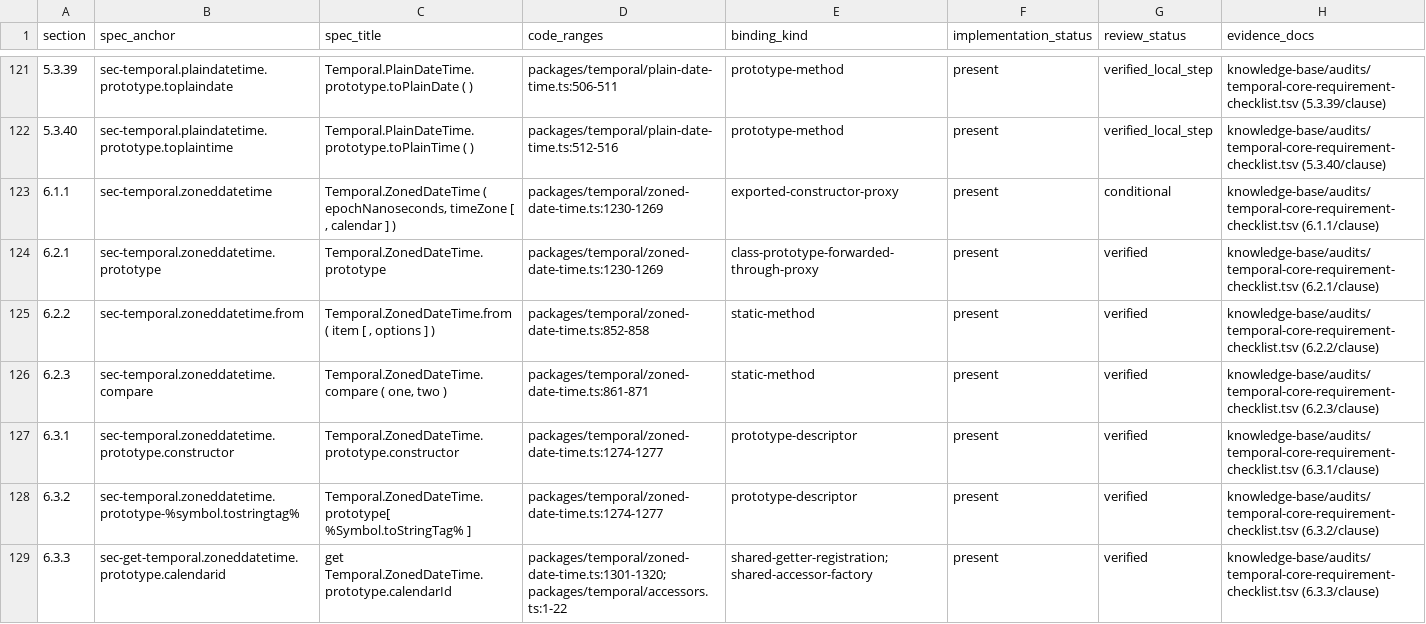
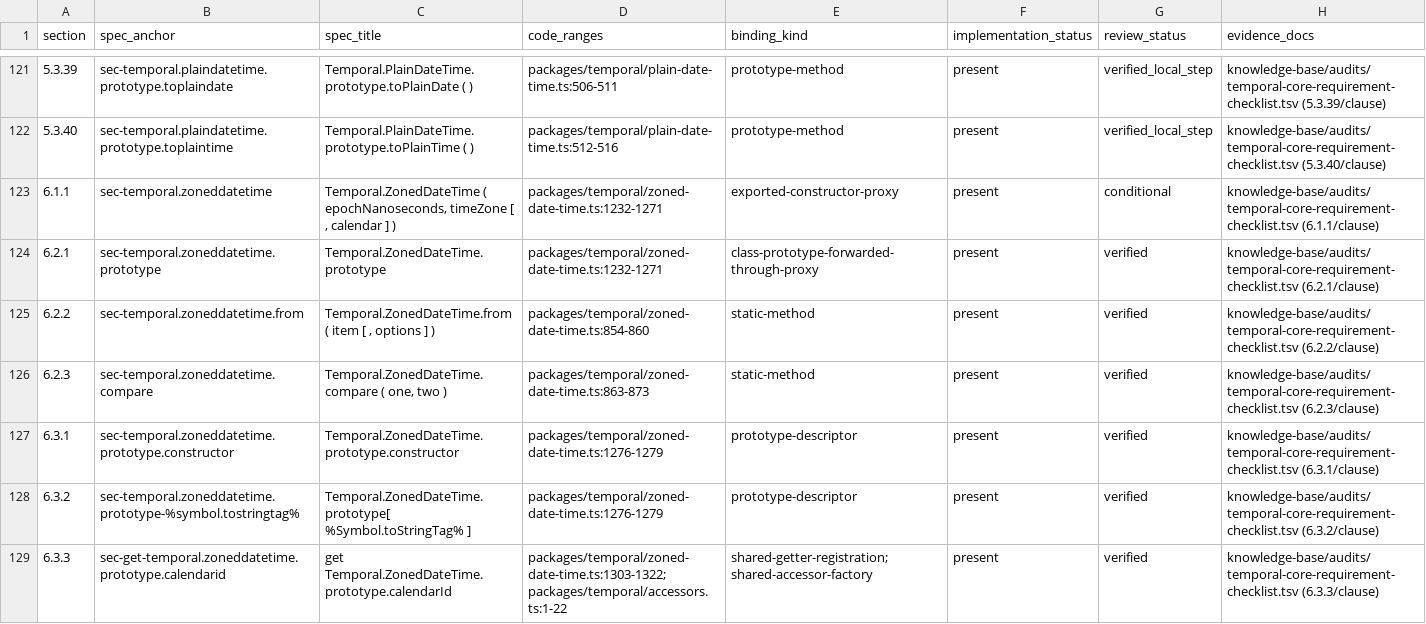
Before and after one commit to formatjs/formatjs, a TSV file: knowledge-base/audits/temporal-public-code-spec-map.tsv, drawn as a sheet; only a part is shown, gaps mark what is left out; the diff covers the shown part only.

```diff
--- a/knowledge-base/audits/temporal-public-code-spec-map.tsv
+++ b/knowledge-base/audits/temporal-public-code-spec-map.tsv
@@ -122,8 +122,8 @@ section	spec_anchor	spec_title	code_ranges	binding_kind	implementation_status	re
 5.3.40	sec-temporal.plaindatetime.prototype.toplaintime	Temporal.PlainDateTime.prototype.toPlainTime ( )	packages/temporal/plain-date-time.ts:512-516	prototype-method	present	verified_local_step	knowledge-base/audits/temporal-core-requirement-checklist.tsv (5.3.40/clause)
-6.1.1	sec-temporal.zoneddatetime	Temporal.ZonedDateTime ( epochNanoseconds, timeZone [ , calendar ] )	packages/temporal/zoned-date-time.ts:1230-1269	exported-constructor-proxy	present	conditional	knowledge-base/audits/temporal-core-requirement-checklist.tsv (6.1.1/clause)
-6.2.1	sec-temporal.zoneddatetime.prototype	Temporal.ZonedDateTime.prototype	packages/temporal/zoned-date-time.ts:1230-1269	class-prototype-forwarded-through-proxy	present	verified	knowledge-base/audits/temporal-core-requirement-checklist.tsv (6.2.1/clause)
-6.2.2	sec-temporal.zoneddatetime.from	Temporal.ZonedDateTime.from ( item [ , options ] )	packages/temporal/zoned-date-time.ts:852-858	static-method	present	verified	knowledge-base/audits/temporal-core-requirement-checklist.tsv (6.2.2/clause)
-6.2.3	sec-temporal.zoneddatetime.compare	Temporal.ZonedDateTime.compare ( one, two )	packages/temporal/zoned-date-time.ts:861-871	static-method	present	verified	knowledge-base/audits/temporal-core-requirement-checklist.tsv (6.2.3/clause)
-6.3.1	sec-temporal.zoneddatetime.prototype.constructor	Temporal.ZonedDateTime.prototype.constructor	packages/temporal/zoned-date-time.ts:1274-1277	prototype-descriptor	present	verified	knowledge-base/audits/temporal-core-requirement-checklist.tsv (6.3.1/clause)
-6.3.2	sec-temporal.zoneddatetime.prototype-%symbol.tostringtag%	Temporal.ZonedDateTime.prototype[ %Symbol.toStringTag% ]	packages/temporal/zoned-date-time.ts:1274-1277	prototype-descriptor	present	verified	knowledge-base/audits/temporal-core-requirement-checklist.tsv (6.3.2/clause)
-6.3.3	sec-get-temporal.zoneddatetime.prototype.calendarid	get Temporal.ZonedDateTime.prototype.calendarId	packages/temporal/zoned-date-time.ts:1301-1320; packages/temporal/accessors.ts:1-22	shared-getter-registration; shared-accessor-factory	present	verified	knowledge-base/audits/temporal-core-requirement-checklist.tsv (6.3.3/clause)
+6.1.1	sec-temporal.zoneddatetime	Temporal.ZonedDateTime ( epochNanoseconds, timeZone [ , calendar ] )	packages/temporal/zoned-date-time.ts:1232-1271	exported-constructor-proxy	present	conditional	knowledge-base/audits/temporal-core-requirement-checklist.tsv (6.1.1/clause)
+6.2.1	sec-temporal.zoneddatetime.prototype	Temporal.ZonedDateTime.prototype	packages/temporal/zoned-date-time.ts:1232-1271	class-prototype-forwarded-through-proxy	present	verified	knowledge-base/audits/temporal-core-requirement-checklist.tsv (6.2.1/clause)
+6.2.2	sec-temporal.zoneddatetime.from	Temporal.ZonedDateTime.from ( item [ , options ] )	packages/temporal/zoned-date-time.ts:854-860	static-method	present	verified	knowledge-base/audits/temporal-core-requirement-checklist.tsv (6.2.2/clause)
+6.2.3	sec-temporal.zoneddatetime.compare	Temporal.ZonedDateTime.compare ( one, two )	packages/temporal/zoned-date-time.ts:863-873	static-method	present	verified	knowledge-base/audits/temporal-core-requirement-checklist.tsv (6.2.3/clause)
+6.3.1	sec-temporal.zoneddatetime.prototype.constructor	Temporal.ZonedDateTime.prototype.constructor	packages/temporal/zoned-date-time.ts:1276-1279	prototype-descriptor	present	verified	knowledge-base/audits/temporal-core-requirement-checklist.tsv (6.3.1/clause)
+6.3.2	sec-temporal.zoneddatetime.prototype-%symbol.tostringtag%	Temporal.ZonedDateTime.prototype[ %Symbol.toStringTag% ]	packages/temporal/zoned-date-time.ts:1276-1279	prototype-descriptor	present	verified	knowledge-base/audits/temporal-core-requirement-checklist.tsv (6.3.2/clause)
+6.3.3	sec-get-temporal.zoneddatetime.prototype.calendarid	get Temporal.ZonedDateTime.prototype.calendarId	packages/temporal/zoned-date-time.ts:1303-1322; packages/temporal/accessors.ts:1-22	shared-getter-registration; shared-accessor-factory	present	verified	knowledge-base/audits/temporal-core-requirement-checklist.tsv (6.3.3/clause)
```
Also changed, not shown: 84 edited cells elsewhere in this file, knowledge-base/audits/temporal-conditional-families.tsv, knowledge-base/audits/temporal-helper-annotation-queue.tsv, 22 other files.
